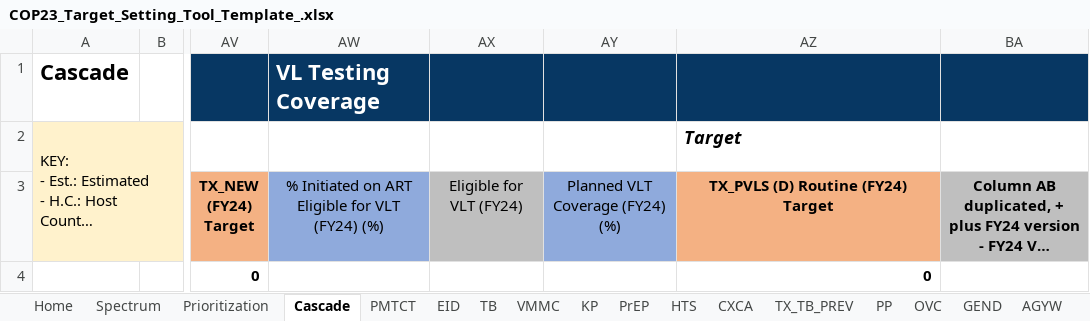
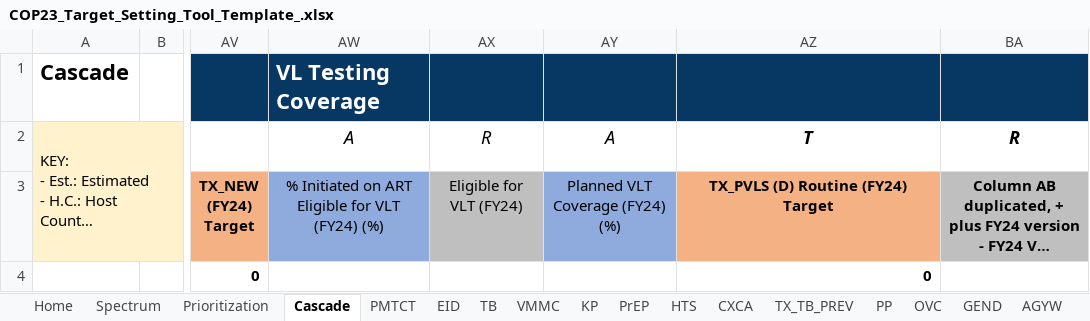
Before and after one commit to pepfar-datim/datapackr, an Excel workbook: inst/extdata/COP23_Target_Setting_Tool_Template_.xlsx, sheet Cascade, drawn as a sheet; only a part is shown, gaps mark what is left out; long unchanged cells end in …; values as stored, in another font and other column widths than the file's, no borders; the diff names each change by its address in the sheet, - before the commit and + after, or states it on an @@ line.

Commit message:
DP-793
Cascade tab move expected acheivement, add metadata

```diff
--- a/inst/extdata/COP23_Target_Setting_Tool_Template_.xlsx (sheet Cascade)
+++ b/inst/extdata/COP23_Target_Setting_Tool_Template_.xlsx (sheet Cascade)
-AW2: (empty)
+AW2: A
-AX2: (empty)
+AX2: R
-AY2: (empty)
+AY2: A
-AZ2: Target
+AZ2: T
-AZ2 alignment: left
+AZ2 alignment: center
-BA2: (empty)
+BA2: R
```
